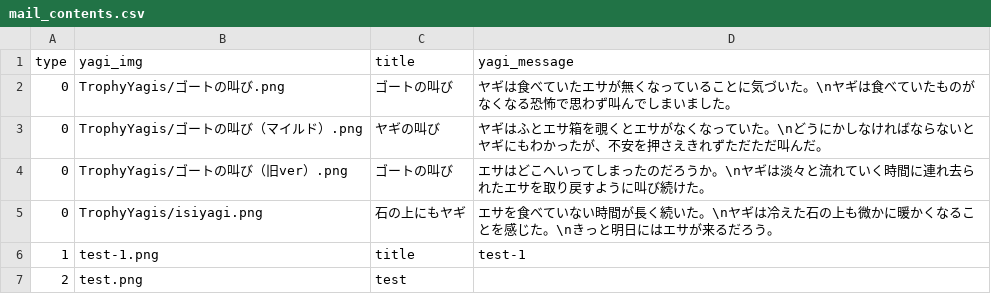
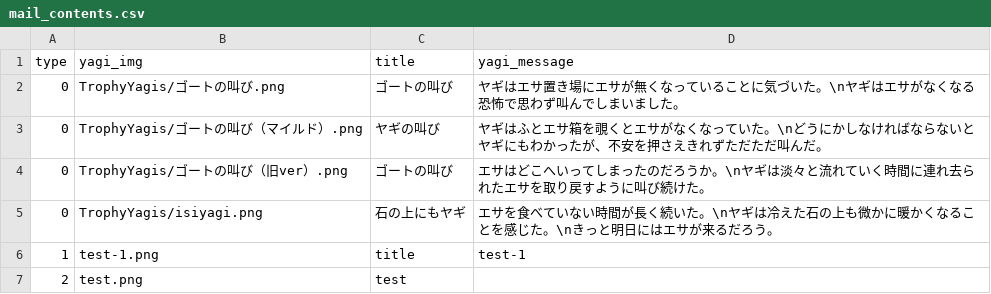
Before and after one commit to M-82s7503/enpit2018_webapp3, a CSV file: app/assets/mail_contents.csv, drawn as a sheet.

```diff
--- a/app/assets/mail_contents.csv
+++ b/app/assets/mail_contents.csv
@@ -1,3 +1,3 @@
 type,yagi_img,title,yagi_message
-0,TrophyYagis/ゴートの叫び.png,ゴートの叫び,ヤギは食べていたエサが無くなっていることに気づいた。\nヤギは食べていたものがなくなる恐怖で思わず叫んでしまいました。
+0,TrophyYagis/ゴートの叫び.png,ゴートの叫び,ヤギはエサ置き場にエサが無くなっていることに気づいた。\nヤギはエサがなくなる恐怖で思わず叫んでしまいました。
 0,TrophyYagis/ゴートの叫び（マイルド）.png,ヤギの叫び,ヤギはふとエサ箱を覗くとエサがなくなっていた。\nどうにかしなければならないとヤギにもわかったが、不安を押さえきれずただただ叫んだ。
```
Also changed, not shown: app/assets/trophy_contents.csv, 5 other files.
